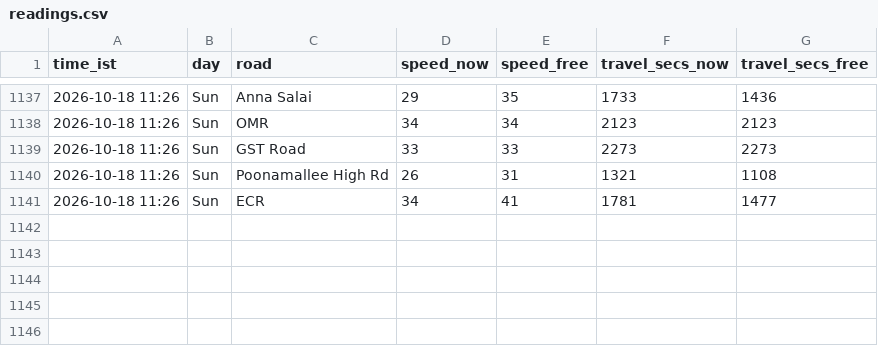
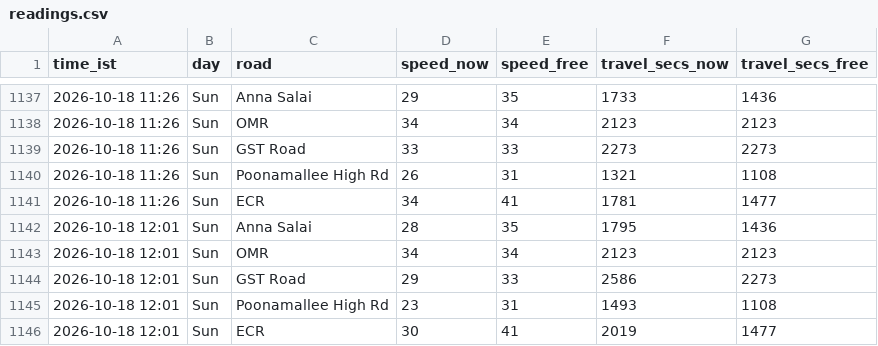
Before and after one commit to kannacodrex/chennai-traffic, a CSV file: data/readings.csv, drawn as a sheet; only a part is shown, gaps mark what is left out; the diff names each change by its address in the sheet, - before the commit and + after, or states it on an @@ line.

Commit message:
Add readings

```diff
--- a/data/readings.csv
+++ b/data/readings.csv
+row 1142: 2026-10-18 12:01 | Sun | Anna Salai | 28 | 35 | 1795 | 1436
+row 1143: 2026-10-18 12:01 | Sun | OMR | 34 | 34 | 2123 | 2123
+row 1144: 2026-10-18 12:01 | Sun | GST Road | 29 | 33 | 2586 | 2273
+row 1145: 2026-10-18 12:01 | Sun | Poonamallee High Rd | 23 | 31 | 1493 | 1108
+row 1146: 2026-10-18 12:01 | Sun | ECR | 30 | 41 | 2019 | 1477
```
